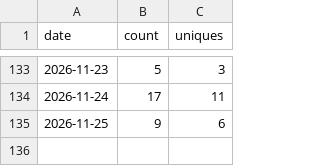
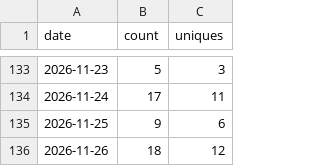
Before and after one commit to Kr1sCode/AD-Automation, a CSV file: .github/traffic/clones.csv, drawn as a sheet; only a part is shown, gaps mark what is left out.

```diff
--- a/.github/traffic/clones.csv
+++ b/.github/traffic/clones.csv
@@ -135 +135,2 @@ date,count,uniques
 2026-11-25,9,6
+2026-11-26,18,12
```
Also changed, not shown: .github/traffic/views.csv.
